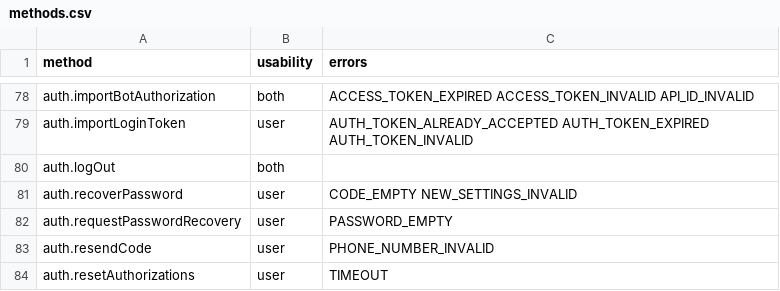
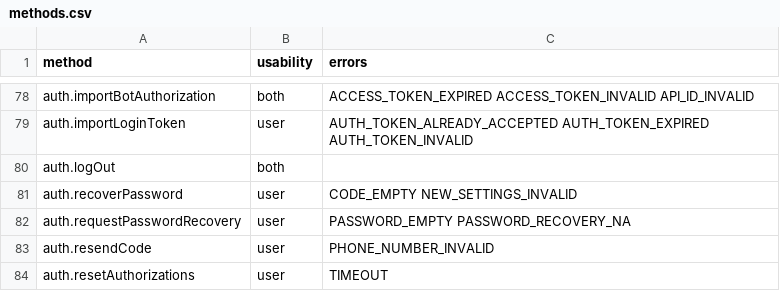
Before and after one commit to LonamiWebs/Telethon, a CSV file: telethon_generator/data/methods.csv, drawn as a sheet; only a part is shown, gaps mark what is left out.

Commit message:
add

```diff
--- a/telethon_generator/data/methods.csv
+++ b/telethon_generator/data/methods.csv
@@ -81,3 +81,3 @@ auth.logOut,both,
 auth.recoverPassword,user,CODE_EMPTY NEW_SETTINGS_INVALID
-auth.requestPasswordRecovery,user,PASSWORD_EMPTY
+auth.requestPasswordRecovery,user,PASSWORD_EMPTY PASSWORD_RECOVERY_NA
 auth.resendCode,user,PHONE_NUMBER_INVALID
```
